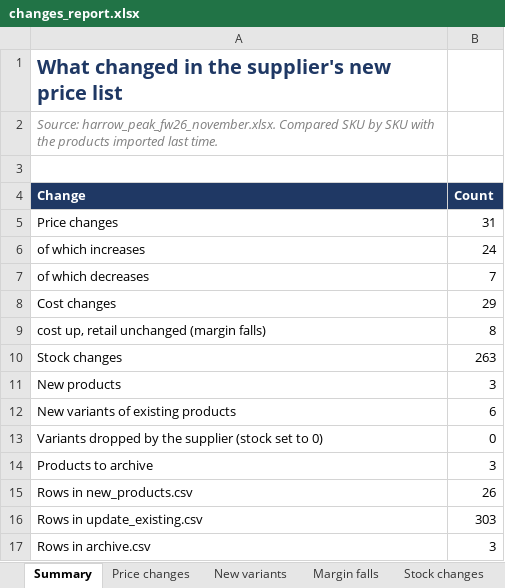
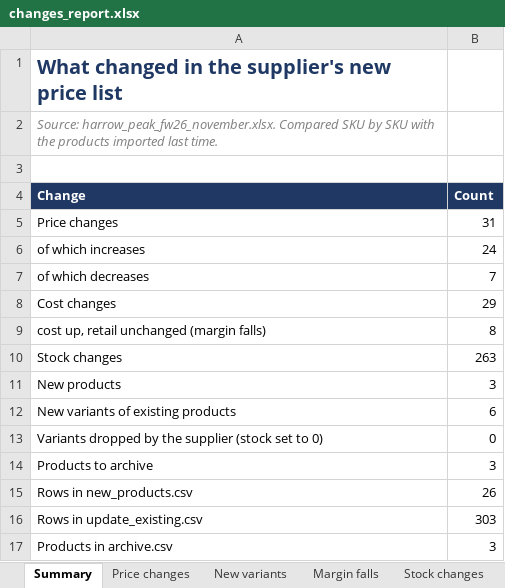
Before and after one commit to guilhermelt-22/data-portfolio, an Excel workbook: minicases/06-supplier-file-to-shopify/output/november/changes_report.xlsx, sheet Summary, drawn as a sheet; values as stored, in another font and other column widths than the file's, no borders; the diff names each change by its address in the sheet, - before the commit and + after, or states it on an @@ line.

```diff
--- a/minicases/06-supplier-file-to-shopify/output/november/changes_report.xlsx (sheet Summary)
+++ b/minicases/06-supplier-file-to-shopify/output/november/changes_report.xlsx (sheet Summary)
-A17 (Change): Rows in archive.csv
+A17 (Change): Products in archive.csv
```
Also changed, not shown: minicases/06-supplier-file-to-shopify/input/harrow_peak_fw26_november.xlsx, minicases/06-supplier-file-to-shopify/input/harrow_peak_fw26_october.xlsx, 11 other files.
